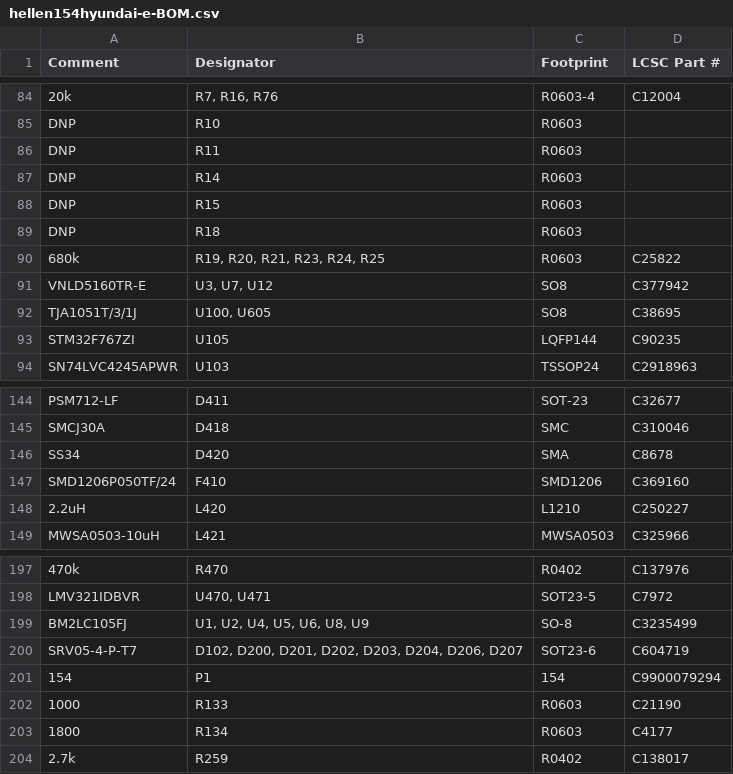
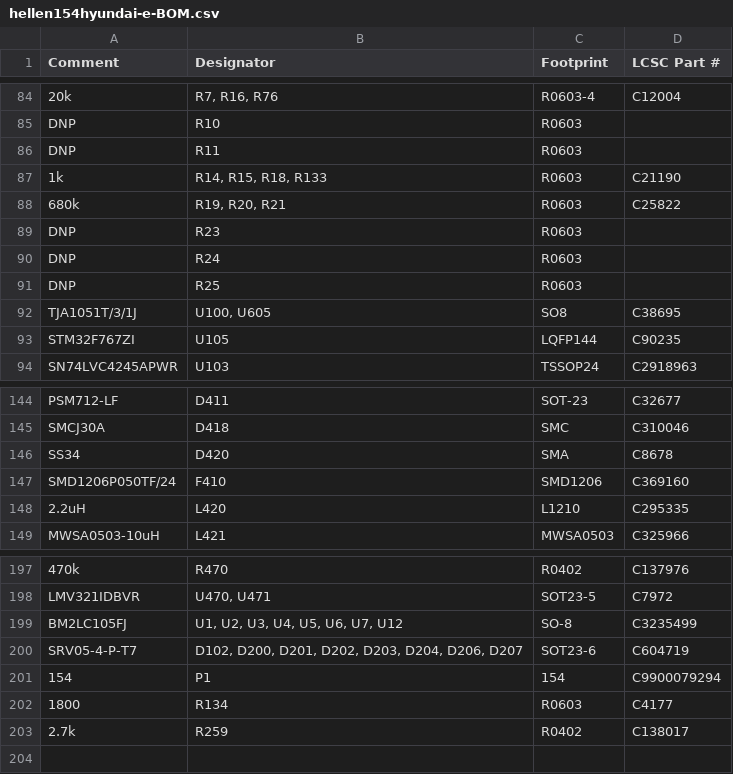
Before and after one commit to rusefi/hellen154hyundai, a CSV file: boards/hellen154hyundai-e/board/misc/hellen154hyundai-e-BOM.csv, drawn as a sheet; only a part is shown, gaps mark what is left out.

```diff
--- a/boards/hellen154hyundai-e/board/misc/hellen154hyundai-e-BOM.csv
+++ b/boards/hellen154hyundai-e/board/misc/hellen154hyundai-e-BOM.csv
@@ -86,7 +86,7 @@ Comment,Designator,Footprint,LCSC Part #
 "DNP","R11","R0603",""
-"DNP","R14","R0603",""
-"DNP","R15","R0603",""
-"DNP","R18","R0603",""
-"680k","R19, R20, R21, R23, R24, R25","R0603","C25822"
-"VNLD5160TR-E","U3, U7, U12","SO8","C377942"
+"1k","R14, R15, R18, R133","R0603","C21190"
+"680k","R19, R20, R21","R0603","C25822"
+"DNP","R23","R0603",""
+"DNP","R24","R0603",""
+"DNP","R25","R0603",""
 "TJA1051T/3/1J","U100, U605","SO8","C38695"
@@ -147,3 +147,3 @@ Comment,Designator,Footprint,LCSC Part #
 "SMD1206P050TF/24","F410","SMD1206","C369160"
-"2.2uH","L420","L1210","C250227"
+"2.2uH","L420","L1210","C295335"
 "MWSA0503-10uH","L421","MWSA0503","C325966"
@@ -198,6 +198,5 @@ Comment,Designator,Footprint,LCSC Part #
 "LMV321IDBVR","U470, U471","SOT23-5","C7972"
-"BM2LC105FJ","U1, U2, U4, U5, U6, U8, U9","SO-8","C3235499"
+"BM2LC105FJ","U1, U2, U3, U4, U5, U6, U7, U12","SO-8","C3235499"
 "SRV05-4-P-T7","D102, D200, D201, D202, D203, D204, D206, D207","SOT23-6","C604719"
 "154","P1","154","C9900079294"
-"1000","R133","R0603","C21190"
 "1800","R134","R0603","C4177"
```
Also changed, not shown: boards/hellen154hyundai-e/board/hellen154hyundai-e-BOM-JLC.csv, boards/hellen154hyundai-e/board/hellen154hyundai-e-CPL.csv, 26 other files.
